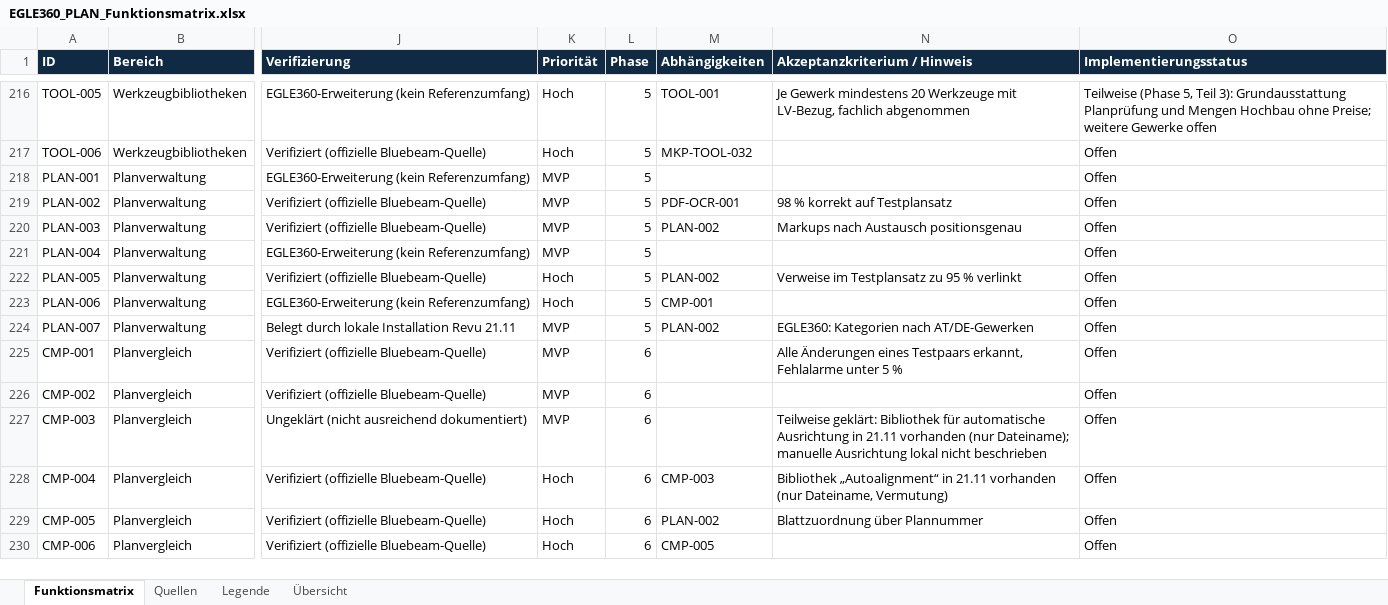
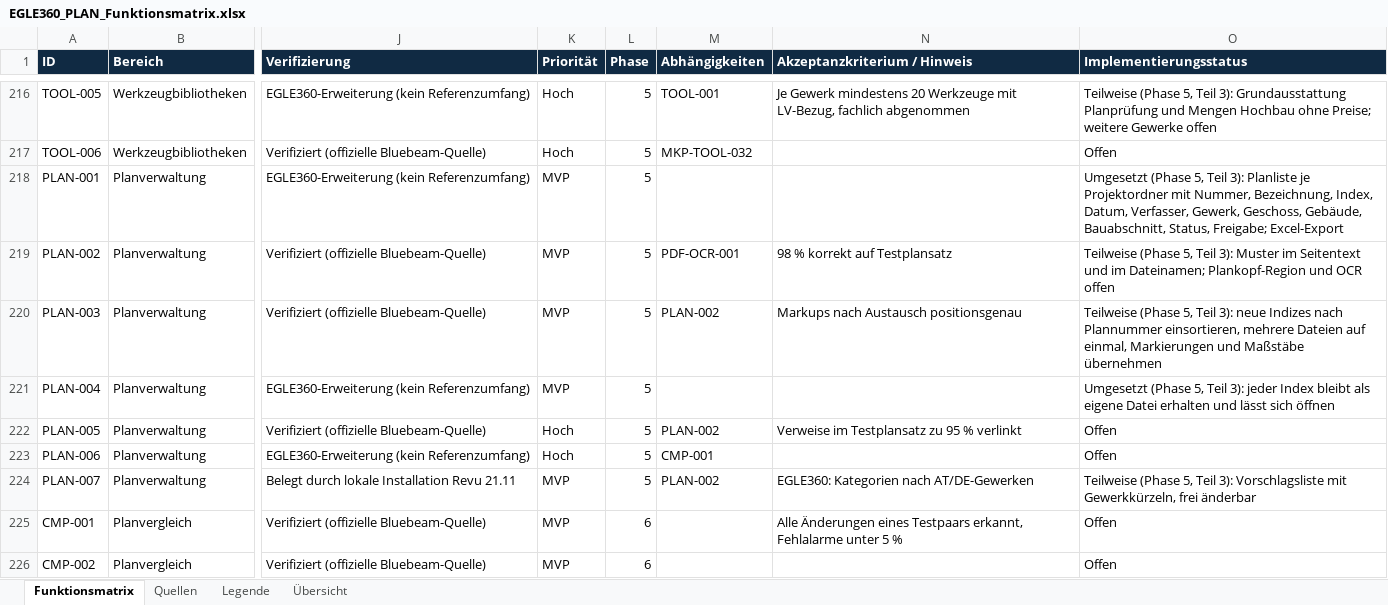
Before and after one commit to EGLE360/EGLE360-PLAN, an Excel workbook: docs/phase1/EGLE360_PLAN_Funktionsmatrix.xlsx, sheet Funktionsmatrix, drawn as a sheet; only a part is shown, gaps mark what is left out; the shorter side is filled out with more unchanged rows; values as stored, in another font and other column widths than the file's, no borders; the diff names each change by its address in the sheet, - before the commit and + after, or states it on an @@ line.

```diff
--- a/docs/phase1/EGLE360_PLAN_Funktionsmatrix.xlsx (sheet Funktionsmatrix)
+++ b/docs/phase1/EGLE360_PLAN_Funktionsmatrix.xlsx (sheet Funktionsmatrix)
-O218 (Implementierungsstatus): Offen
+O218 (Implementierungsstatus): Umgesetzt (Phase 5, Teil 3): Planliste je Projektordner mit Nummer, Bezeichnung, Index, Datum, Verfasser, Gewerk, Geschoss, Gebäude, Bauabschnitt, Status, Freigabe; Excel-Export
-O219 (Implementierungsstatus): Offen
+O219 (Implementierungsstatus): Teilweise (Phase 5, Teil 3): Muster im Seitentext und im Dateinamen; Plankopf-Region und OCR offen
-O220 (Implementierungsstatus): Offen
+O220 (Implementierungsstatus): Teilweise (Phase 5, Teil 3): neue Indizes nach Plannummer einsortieren, mehrere Dateien auf einmal, Markierungen und Maßstäbe übernehmen
-O221 (Implementierungsstatus): Offen
+O221 (Implementierungsstatus): Umgesetzt (Phase 5, Teil 3): jeder Index bleibt als eigene Datei erhalten und lässt sich öffnen
-O224 (Implementierungsstatus): Offen
+O224 (Implementierungsstatus): Teilweise (Phase 5, Teil 3): Vorschlagsliste mit Gewerkkürzeln, frei änderbar
```
Also changed, not shown: 16 other files.
